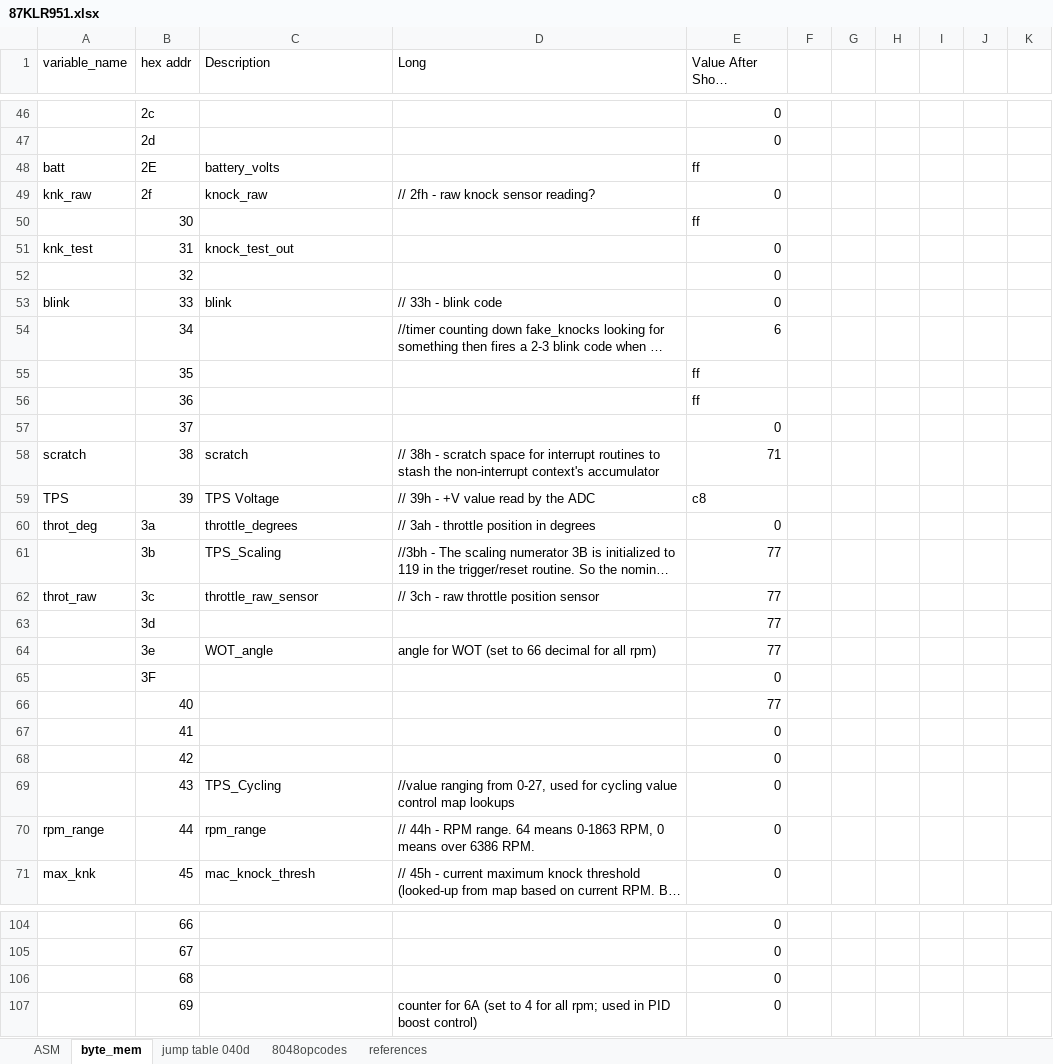
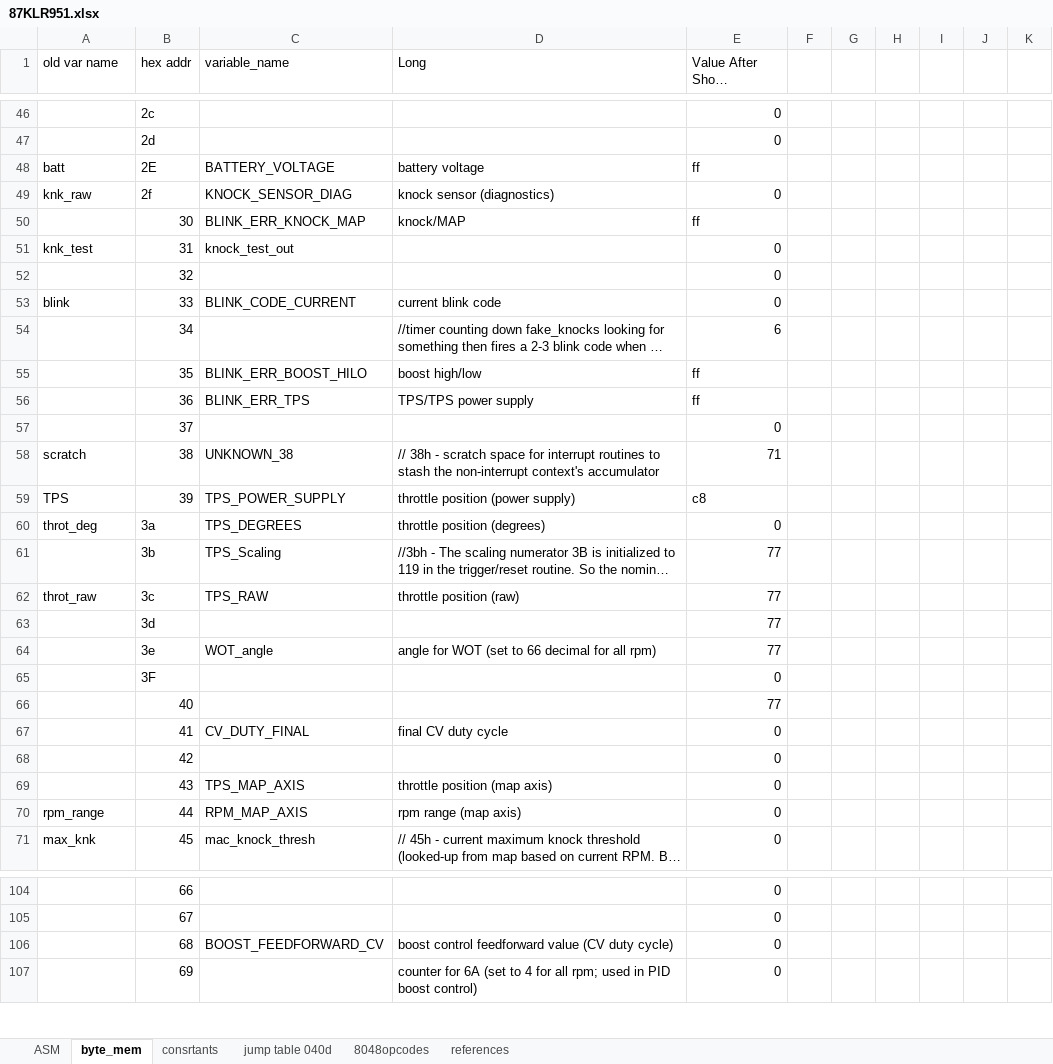
Before and after one commit to whalenlg/944turbo_dme_klr, an Excel workbook: gemini8048/bin/87KLR951.xlsx, sheet byte_mem, drawn as a sheet; only a part is shown, gaps mark what is left out; long unchanged cells end in …; values as stored, in another font and other column widths than the file's, no cell formats; the diff covers the shown part only; the diff names each change by its address in the sheet, - before the commit and + after, or states it on an @@ line.

```diff
--- a/gemini8048/bin/87KLR951.xlsx (sheet byte_mem)
+++ b/gemini8048/bin/87KLR951.xlsx (sheet byte_mem)
+sheet tab: consrtants
-A1: variable_name
+A1: old var name
-C1: Description
+C1: variable_name
-C48 (variable_name): battery_volts
+C48 (variable_name): BATTERY_VOLTAGE
-D48 (Long): (empty)
+D48 (Long): battery voltage
-C49 (variable_name): knock_raw
+C49 (variable_name): KNOCK_SENSOR_DIAG
-D49 (Long): // 2fh - raw knock sensor reading?
+D49 (Long): knock sensor (diagnostics)
-C50 (variable_name): (empty)
+C50 (variable_name): BLINK_ERR_KNOCK_MAP
-D50 (Long): (empty)
+D50 (Long): knock/MAP
-C53 (variable_name): blink
+C53 (variable_name): BLINK_CODE_CURRENT
-D53 (Long): // 33h - blink code
+D53 (Long): current blink code
-C55 (variable_name): (empty)
+C55 (variable_name): BLINK_ERR_BOOST_HILO
-D55 (Long): (empty)
+D55 (Long): boost high/low
-C56 (variable_name): (empty)
+C56 (variable_name): BLINK_ERR_TPS
-D56 (Long): (empty)
+D56 (Long): TPS/TPS power supply
-C58 (variable_name): scratch
+C58 (variable_name): UNKNOWN_38
-C59 (variable_name): TPS Voltage
+C59 (variable_name): TPS_POWER_SUPPLY
-D59 (Long): // 39h - +V value read by the ADC
+D59 (Long): throttle position (power supply)
-C60 (variable_name): throttle_degrees
+C60 (variable_name): TPS_DEGREES
-D60 (Long): // 3ah - throttle position in degrees
+D60 (Long): throttle position (degrees)
-C62 (variable_name): throttle_raw_sensor
+C62 (variable_name): TPS_RAW
-D62 (Long): // 3ch - raw throttle position sensor
+D62 (Long): throttle position (raw)
-C67 (variable_name): (empty)
+C67 (variable_name): CV_DUTY_FINAL
-D67 (Long): (empty)
+D67 (Long): final CV duty cycle
-C69 (variable_name): TPS_Cycling
+C69 (variable_name): TPS_MAP_AXIS
-D69 (Long): //value ranging from 0-27, used for cycling value control map lookups
+D69 (Long): throttle position (map axis)
-C70 (variable_name): rpm_range
+C70 (variable_name): RPM_MAP_AXIS
-D70 (Long): // 44h - RPM range. 64 means 0-1863 RPM, 0 means over 6386 RPM.
+D70 (Long): rpm range (map axis)
-C106 (variable_name): (empty)
+C106 (variable_name): BOOST_FEEDFORWARD_CV
-D106 (Long): (empty)
+D106 (Long): boost control feedforward value (CV duty cycle)
```
Also changed, not shown: 32 edited cells elsewhere in this sheet, cell formats, disassemble/disassemble3.xlsx, gemini8048/bin/klr_memory_map.xlsx, 15 other files.
